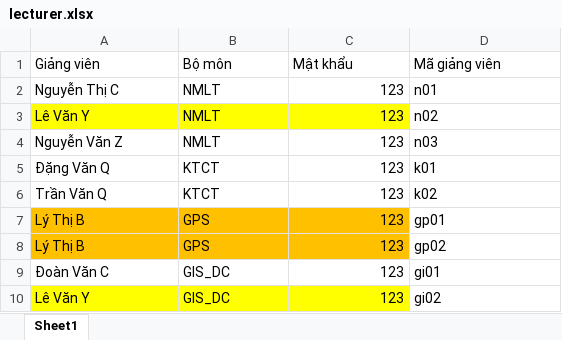
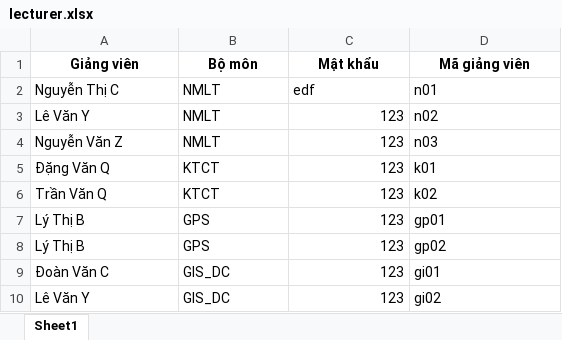
Before and after one commit to PhTh1789/Tieu_luan, an Excel workbook: account/lecturer.xlsx, sheet Sheet1, drawn as a sheet; values as stored, in another font and other column widths than the file's, no borders; the diff names each change by its address in the sheet, - before the commit and + after, or states it on an @@ line.

```diff
--- a/account/lecturer.xlsx (sheet Sheet1)
+++ b/account/lecturer.xlsx (sheet Sheet1)
@@ A1:D1 bold: off → on, alignment: left → center @@
-C2 (Mật khẩu): 123
+C2 (Mật khẩu): edf
-A3:C3 fill: #FFFF00
+A3:C3 fill: none
-A7:C8 fill: #FFC000
+A7:C8 fill: none
-A10:C10 fill: #FFFF00
+A10:C10 fill: none
```
Also changed, not shown: account/student.xlsx, 4 other files.
